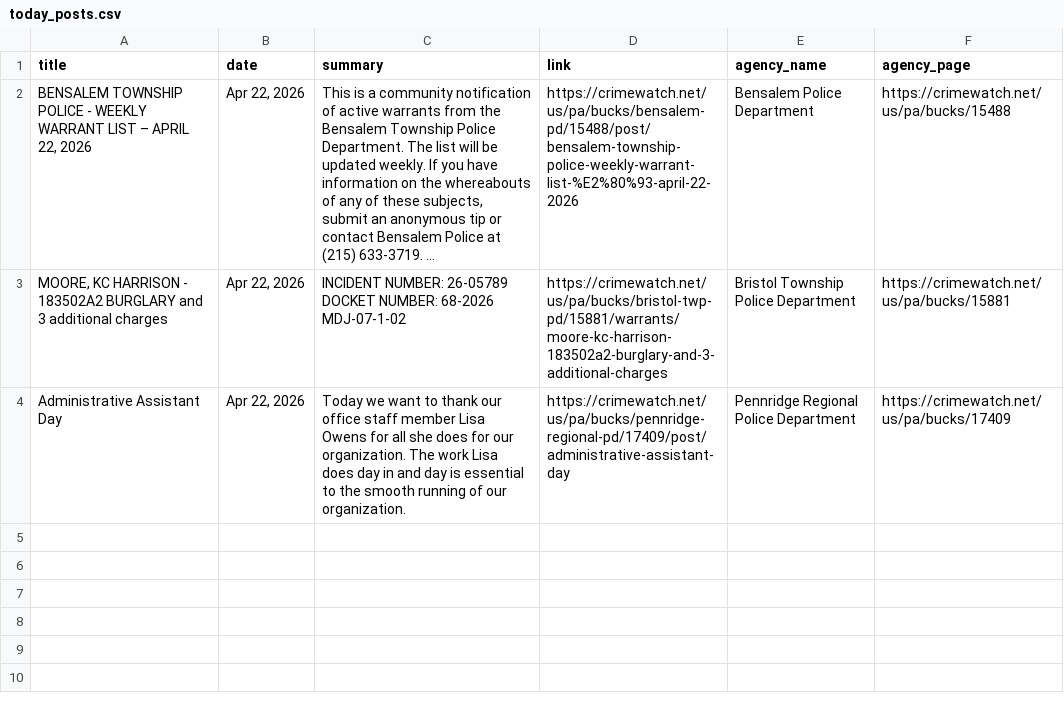
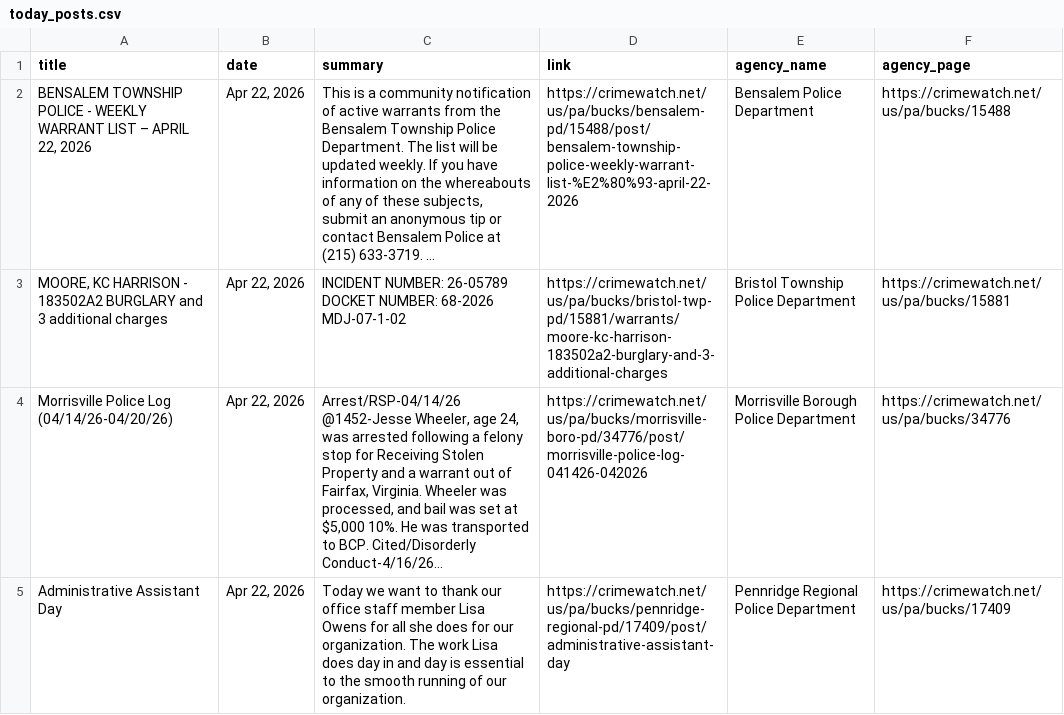
Before and after one commit to CUlleryUSATRepos/BucksCrimeWatchRepo, a CSV file: scripts/data/today_posts.csv, drawn as a sheet.

Commit message:
Auto update CrimeWatch dashboard

```diff
--- a/scripts/data/today_posts.csv
+++ b/scripts/data/today_posts.csv
@@ -3,2 +3,3 @@ title,date,summary,link,agency_name,agency_page
 "MOORE, KC HARRISON  - 183502A2 BURGLARY and 3 additional charges","Apr 22, 2026",INCIDENT NUMBER: 26-05789 DOCKET NUMBER: 68-2026 MDJ-07-1-02,https://crimewatch.net/us/pa/bucks/bristol-twp-pd/15881/warrants/moore-kc-harrison-183502a2-burglary-and-3-additional-charges,Bristol Township Police Department,https://crimewatch.net/us/pa/bucks/15881
+Morrisville Police Log (04/14/26-04/20/26),"Apr 22, 2026","Arrest/RSP-04/14/26 @1452-Jesse Wheeler, age 24, was arrested following a felony stop for Receiving Stolen Property and a warrant out of Fairfax, Virginia. Wheeler was processed, and bail was set at $5,000 10%. He was transported to BCP.   Cited/Disorderly Conduct-4/16/26...",https://crimewatch.net/us/pa/bucks/morrisville-boro-pd/34776/post/morrisville-police-log-041426-042026,Morrisville Borough Police Department,https://crimewatch.net/us/pa/bucks/34776
 Administrative Assistant Day,"Apr 22, 2026",Today we want to thank our office staff member Lisa Owens for all she does for our organization. The work Lisa does day in and day is essential to the smooth running of our organization.,https://crimewatch.net/us/pa/bucks/pennridge-regional-pd/17409/post/administrative-assistant-day,Pennridge Regional Police Department,https://crimewatch.net/us/pa/bucks/17409
```
Also changed, not shown: 1 other file.
